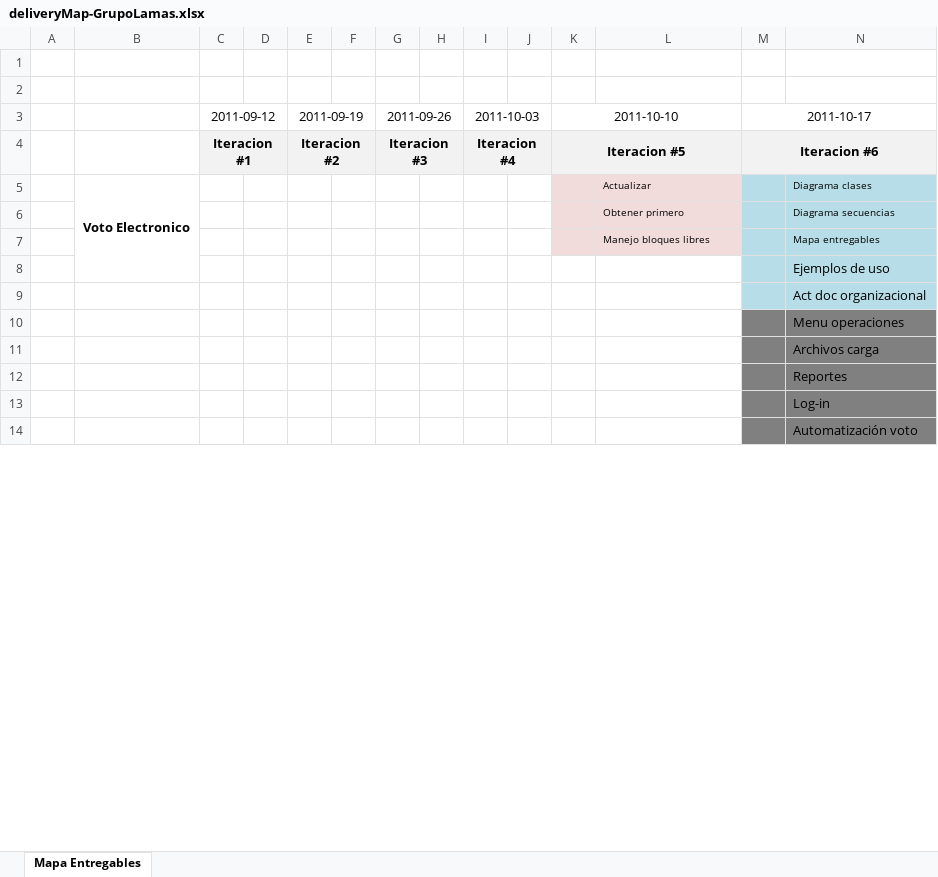
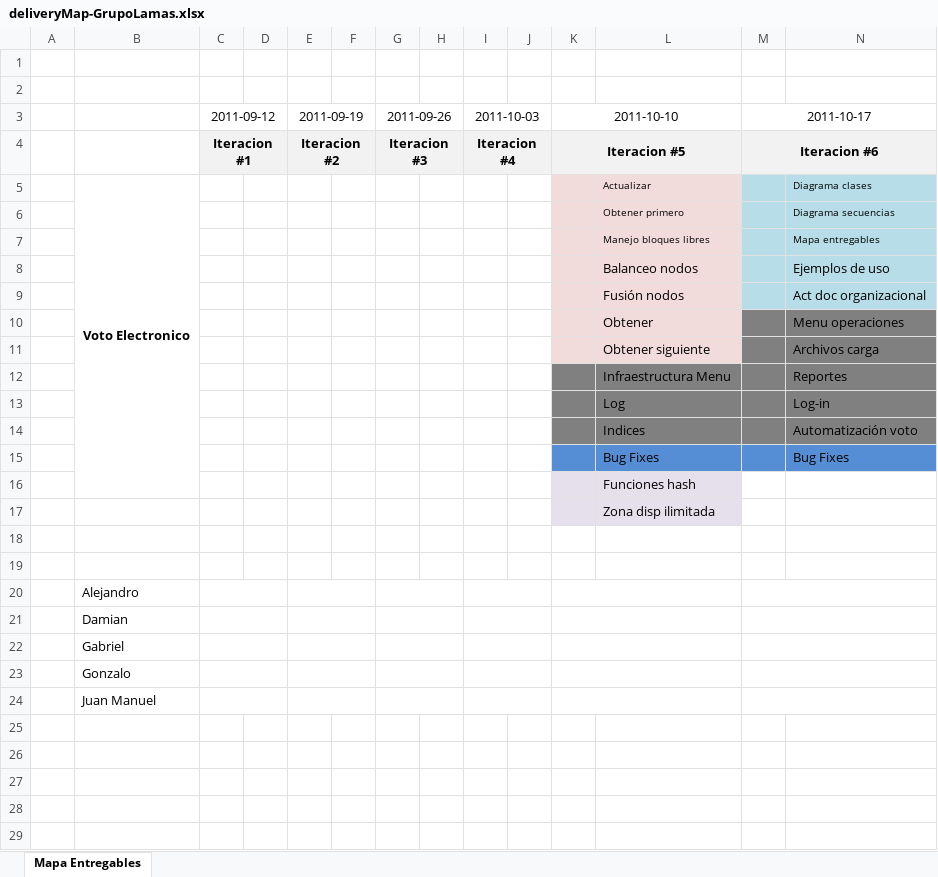
Before and after one commit to dschenkelman/datos11, an Excel workbook: docs/deliveryMap-GrupoLamas.xlsx, sheet Mapa Entregables, drawn as a sheet; only a part is shown; values as stored, in another font and other column widths than the file's, no borders; charts and pictures not drawn; removed rows and columns are numbered as before the commit, all else as after; the diff covers the shown part only; the diff names each change by its address in the sheet, - before the commit and + after, or states it on an @@ line.

Commit message:
# Updated delivery map

```diff
--- a/docs/deliveryMap-GrupoLamas.xlsx (sheet Mapa Entregables)
+++ b/docs/deliveryMap-GrupoLamas.xlsx (sheet Mapa Entregables)
-B5:B8 merged
+B5:B16 merged
+row 8:  |  |  |  |  |  |  |  |  |  |  | Balanceo nodos |  | Ejemplos de uso
+row 9:  |  |  |  |  |  |  |  |  |  |  | Fusión nodos |  | Act doc organizacional
+row 10:  |  |  |  |  |  |  |  |  |  |  | Obtener |  | Menu operaciones
+row 11:  |  |  |  |  |  |  |  |  |  |  | Obtener siguiente |  | Archivos carga
+row 12:  |  |  |  |  |  |  |  |  |  |  | Infraestructura Menu |  | Reportes
+row 13:  |  |  |  |  |  |  |  |  |  |  | Log |  | Log-in
+row 14:  |  |  |  |  |  |  |  |  |  |  | Indices |  | Automatización voto
+row 15:  |  |  |  |  |  |  |  |  |  |  | Bug Fixes |  | Bug Fixes
+row 16:  |  |  |  |  |  |  |  |  |  |  | Funciones hash
+row 17:  |  |  |  |  |  |  |  |  |  |  | Zona disp ilimitada
-M18:N19 fill: #B7DEE8
+M18:N19 fill: none
-N18: Ejemplos de uso
+N18: (empty)
-N19: Act doc organizacional
+N19: (empty)
+row 20:  | Alejandro
+row 21:  | Damian
+row 22:  | Gabriel
+row 23:  | Gonzalo
+row 24:  | Juan Manuel
-M25:N29 fill: #808080
+M25:N29 fill: none
-N25: Menu operaciones
+N25: (empty)
-N26: Archivos carga
+N26: (empty)
-N27: Reportes
+N27: (empty)
-N28: Log-in
+N28: (empty)
-N29: Automatización voto
+N29: (empty)
```
Also changed, not shown: 10 added rows, 6 removed rows, 1 edited cell, cell formats and merged cells elsewhere in this sheet, charts or pictures.
